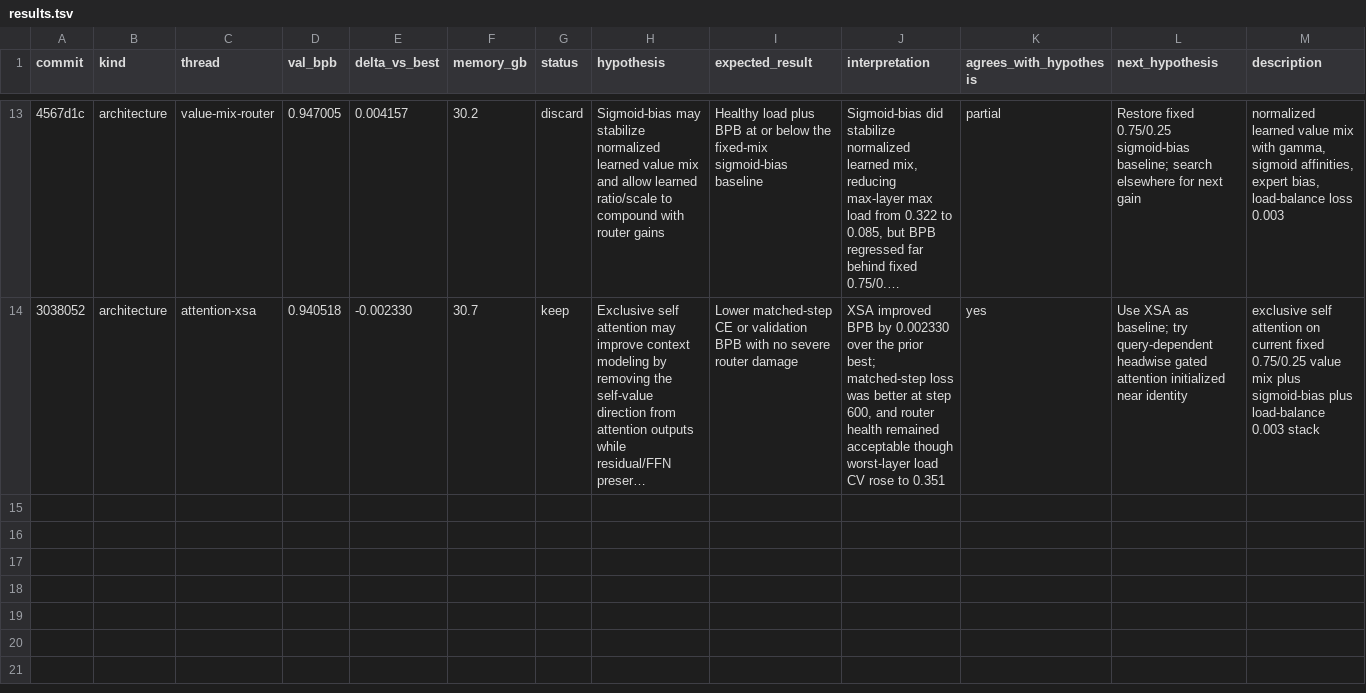
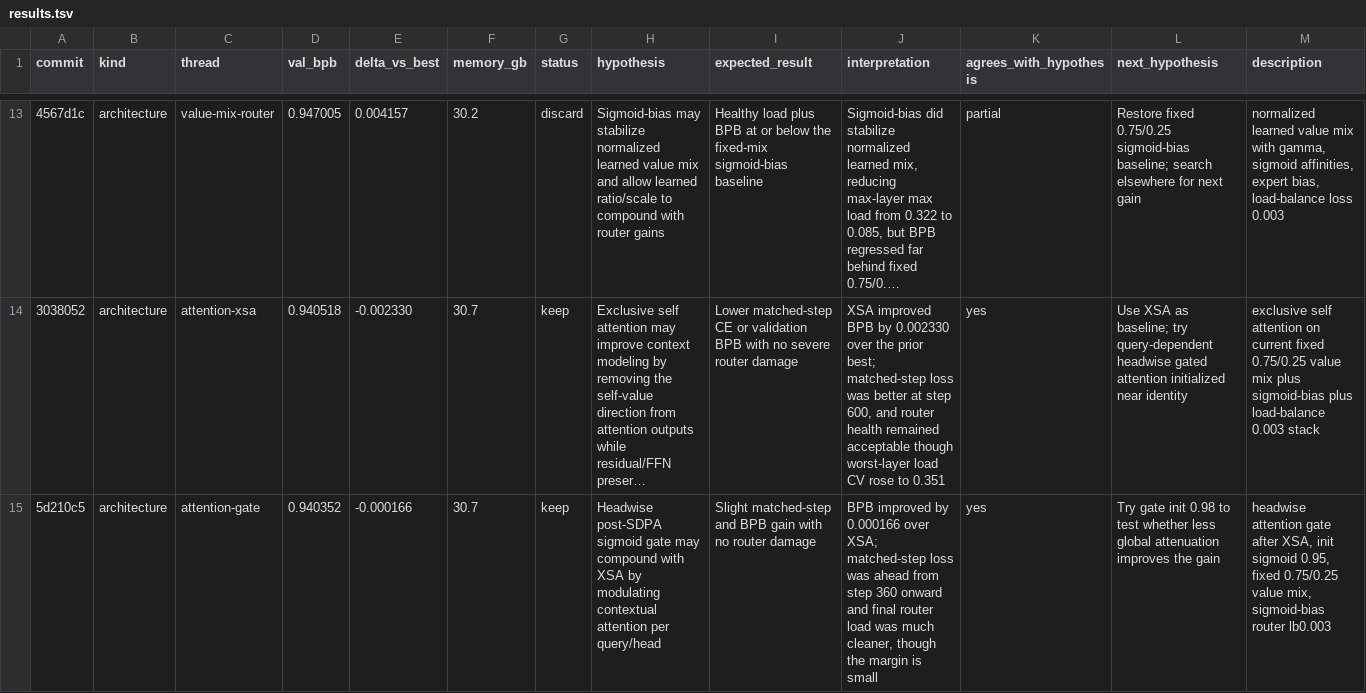
Before and after one commit to Chang-Han-Chen/autoresearch-moe, a TSV file: results.tsv, drawn as a sheet; only a part is shown, gaps mark what is left out; long unchanged cells end in …; the diff names each change by its address in the sheet, - before the commit and + after, or states it on an @@ line.

Commit message:
Record headwise gate result and test init

```diff
--- a/results.tsv
+++ b/results.tsv
+row 15: 5d210c5 | architecture | attention-gate | 0.940352 | -0.000166 | 30.7 | keep | Headwise post-SDPA sigmoid gate may compound with XSA by modulating contextual attention per query/head | Slight matched-step and BPB gain with no router damage | BPB improved by 0.000166 over XSA; matched-step loss was ahead from step 360 onward and final router load was much cleaner, though the margin is small | yes | Try gate init 0.98 to test whether less global attenuation improves the gain | headwise attention gate after XSA, init sigmoid 0.95, fixed 0.75/0.25 value mix, sigmoid-bias router lb0.003
```
Also changed, not shown: 2 other files.
